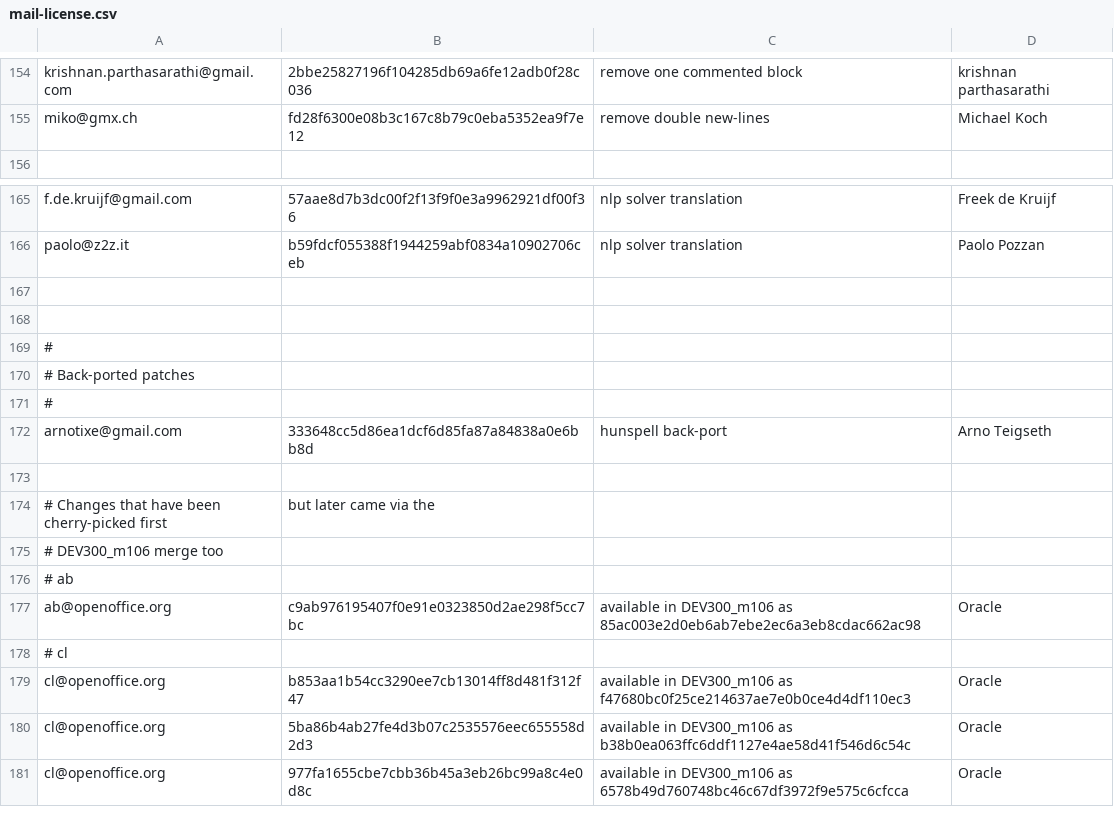
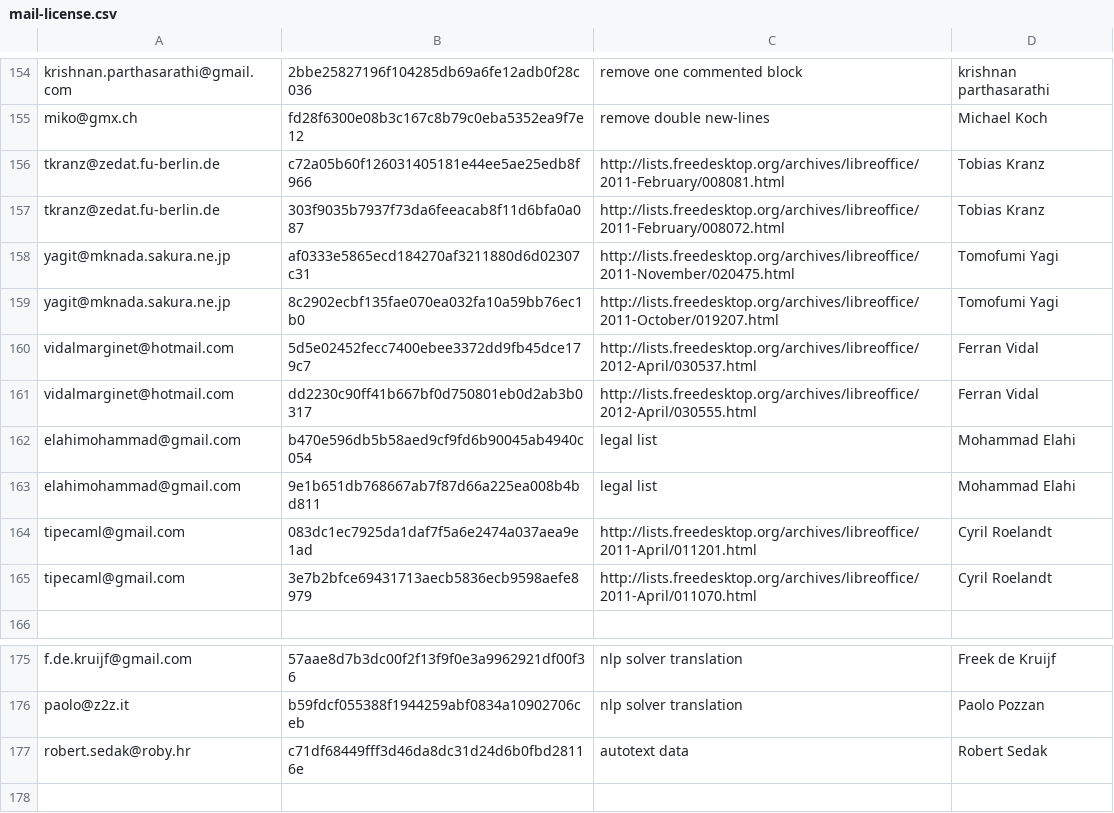
Before and after one commit to freedesktop/libreoffice-gitdm-config, a CSV file: mail-license.csv, drawn as a sheet; only a part is shown, gaps mark what is left out; the shorter side is filled out with more unchanged rows.

Commit message:
more research through the mailing list

```diff
--- a/mail-license.csv
+++ b/mail-license.csv
@@ -155,2 +155,12 @@ krishnan.parthasarathi@gmail.com,2bbe25827196f104285db69a6fe12adb0f28c036,remove
 miko@gmx.ch,fd28f6300e08b3c167c8b79c0eba5352ea9f7e12,remove double new-lines,Michael Koch
+tkranz@zedat.fu-berlin.de,c72a05b60f126031405181e44ee5ae25edb8f966,http://lists.freedesktop.org/archives/libreoffice/2011-February/008081.html,Tobias Kranz
+tkranz@zedat.fu-berlin.de,303f9035b7937f73da6feeacab8f11d6bfa0a087,http://lists.freedesktop.org/archives/libreoffice/2011-February/008072.html,Tobias Kranz
+yagit@mknada.sakura.ne.jp,af0333e5865ecd184270af3211880d6d02307c31,http://lists.freedesktop.org/archives/libreoffice/2011-November/020475.html,Tomofumi Yagi
+yagit@mknada.sakura.ne.jp,8c2902ecbf135fae070ea032fa10a59bb76ec1b0,http://lists.freedesktop.org/archives/libreoffice/2011-October/019207.html,Tomofumi Yagi
+vidalmarginet@hotmail.com,5d5e02452fecc7400ebee3372dd9fb45dce179c7,http://lists.freedesktop.org/archives/libreoffice/2012-April/030537.html,Ferran Vidal
+vidalmarginet@hotmail.com,dd2230c90ff41b667bf0d750801eb0d2ab3b0317,http://lists.freedesktop.org/archives/libreoffice/2012-April/030555.html,Ferran Vidal
+elahimohammad@gmail.com,b470e596db5b58aed9cf9fd6b90045ab4940c054,legal list,Mohammad Elahi
+elahimohammad@gmail.com,9e1b651db768667ab7f87d66a225ea008b4bd811,legal list,Mohammad Elahi
+tipecaml@gmail.com,083dc1ec7925da1daf7f5a6e2474a037aea9e1ad,http://lists.freedesktop.org/archives/libreoffice/2011-April/011201.html,Cyril Roelandt
+tipecaml@gmail.com,3e7b2bfce69431713aecb5836ecb9598aefe8979,http://lists.freedesktop.org/archives/libreoffice/2011-April/011070.html,Cyril Roelandt
 
@@ -166,3 +176,3 @@ f.de.kruijf@gmail.com,57aae8d7b3dc00f2f13f9f0e3a9962921df00f36,nlp solver transl
 paolo@z2z.it,b59fdcf055388f1944259abf0834a10902706ceb,nlp solver translation,Paolo Pozzan
-
+robert.sedak@roby.hr,c71df68449fff3d46da8dc31d24d6b0fbd28116e,autotext data,Robert Sedak
 
```
Also changed, not shown: 1 other file.
